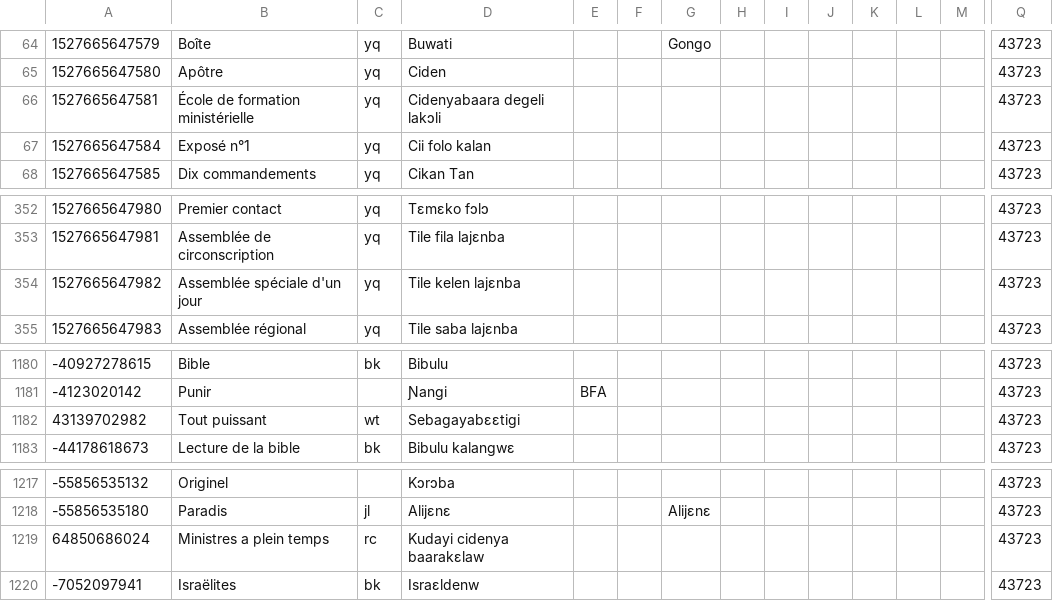
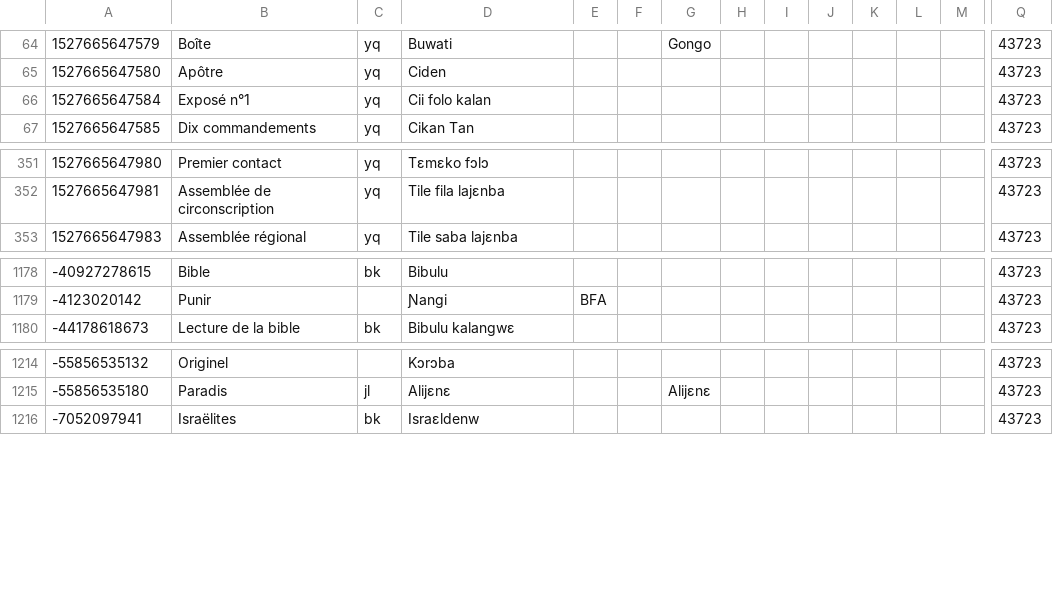
Before and after one commit to boydkelly/blog, a TSV file: static/download/Jula-Master-WT.tsv, drawn as a sheet; only a part is shown, gaps mark what is left out; rows hold the shown columns only; the diff names each change by its address in the sheet, - before the commit and + after, or states it on an @@ line.

```diff
--- a/static/download/Jula-Master-WT.tsv
+++ b/static/download/Jula-Master-WT.tsv
-row 66: 1527665647581 | École de formation ministérielle | yq | Cidenyabaara degeli lakɔli |  |  |  |  |  |  |  |  |  | 43723
-row 354: 1527665647982 | Assemblée spéciale d'un jour | yq | Tile kelen lajɛnba |  |  |  |  |  |  |  |  |  | 43723
-row 1182: 43139702982 | Tout puissant | wt | Sebagayabɛɛtigi |  |  |  |  |  |  |  |  |  | 43723
-row 1219: 64850686024 | Ministres a plein temps | rc | Kudayi cidenya baarakɛlaw |  |  |  |  |  |  |  |  |  | 43723
```
Also changed, not shown: static/download/Jula-Master-Vocab.tsv.
